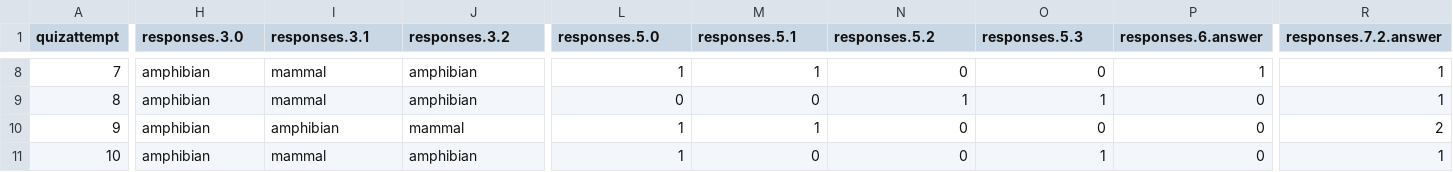
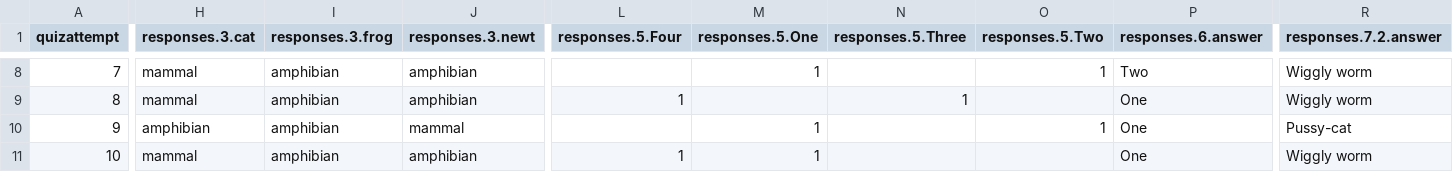
Before and after one commit to jamiepratt/moodle-quiz_simulate, a CSV file: examples/singleattemptonetryperstudent/stepdata.csv, drawn as a sheet; only a part is shown, gaps mark what is left out; the diff covers the shown part only; the diff names each change by its address in the sheet, - before the commit and + after, or states it on an @@ line.

```diff
--- a/examples/singleattemptonetryperstudent/stepdata.csv
+++ b/examples/singleattemptonetryperstudent/stepdata.csv
-H1: responses.3.0
+H1: responses.3.cat
-I1: responses.3.1
+I1: responses.3.frog
-J1: responses.3.2
+J1: responses.3.newt
-L1: responses.5.0
+L1: responses.5.Four
-M1: responses.5.1
+M1: responses.5.One
-N1: responses.5.2
+N1: responses.5.Three
-O1: responses.5.3
+O1: responses.5.Two
-H8:H9 (responses.3.cat): amphibian
+H8:H9 (responses.3.cat): mammal
-I8:I9 (responses.3.frog): mammal
+I8:I9 (responses.3.frog): amphibian
-L8 (responses.5.Four): 1
+L8 (responses.5.Four): (empty)
-N8 (responses.5.Three): 0
+N8 (responses.5.Three): (empty)
-O8 (responses.5.Two): 0
+O8 (responses.5.Two): 1
-P8 (responses.6.answer): 1
+P8 (responses.6.answer): Two
-R8:R9 (responses.7.2.answer): 1
+R8:R9 (responses.7.2.answer): Wiggly worm
-L9 (responses.5.Four): 0
+L9 (responses.5.Four): 1
-M9 (responses.5.One): 0
+M9 (responses.5.One): (empty)
-O9 (responses.5.Two): 1
+O9 (responses.5.Two): (empty)
-P9:P11 (responses.6.answer): 0
+P9:P11 (responses.6.answer): One
-L10 (responses.5.Four): 1
+L10 (responses.5.Four): (empty)
-N10:N11 (responses.5.Three): 0
+N10:N11 (responses.5.Three): (empty)
-O10 (responses.5.Two): 0
+O10 (responses.5.Two): 1
-R10 (responses.7.2.answer): 2
+R10 (responses.7.2.answer): Pussy-cat
-H11 (responses.3.cat): amphibian
+H11 (responses.3.cat): mammal
-I11 (responses.3.frog): mammal
+I11 (responses.3.frog): amphibian
-M11 (responses.5.One): 0
+M11 (responses.5.One): 1
-O11 (responses.5.Two): 1
+O11 (responses.5.Two): (empty)
-R11 (responses.7.2.answer): 1
+R11 (responses.7.2.answer): Wiggly worm
```
Also changed, not shown: 42 edited cells elsewhere in this file, 4 other files.
